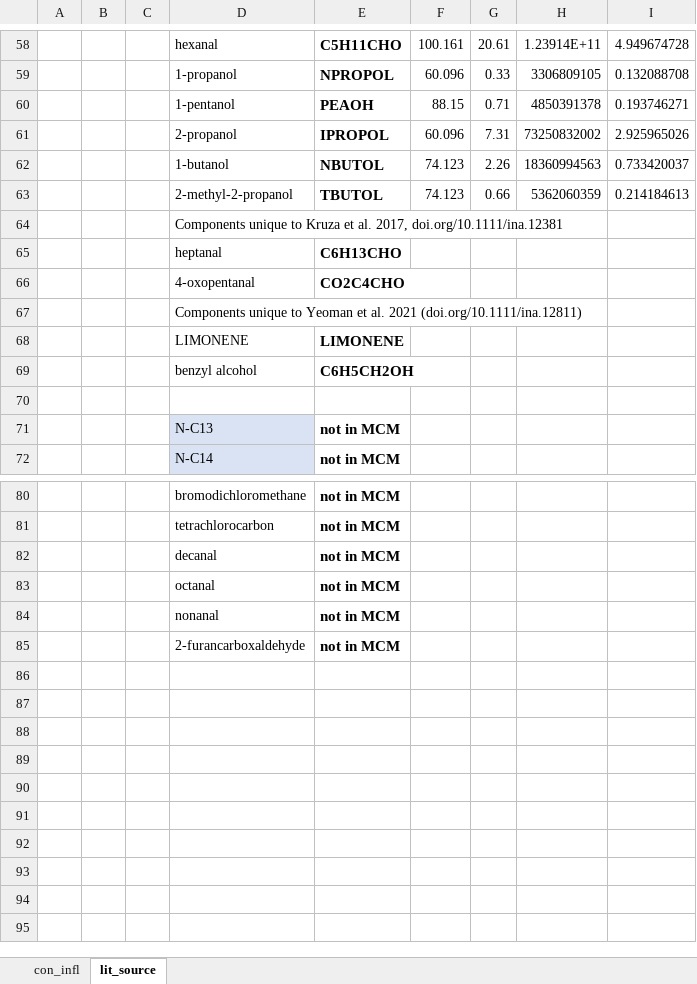
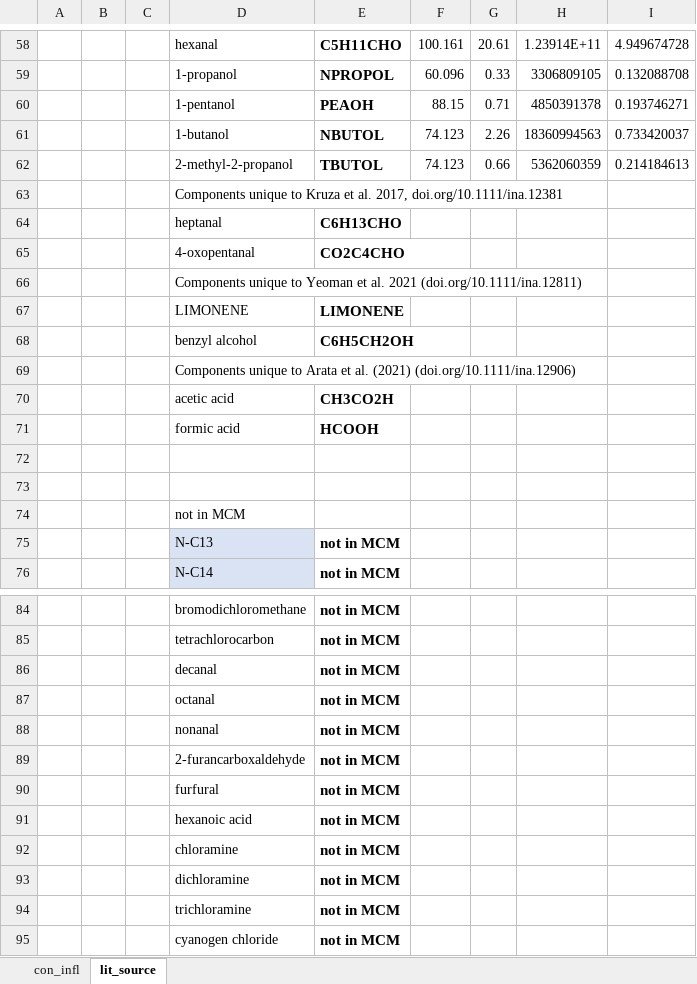
Before and after one commit to simonom/PyCHAM, an Excel workbook: PyCHAM/input/ind_AQ_ex/const_infl.xlsx, sheet lit_source, drawn as a sheet; only a part is shown, gaps mark what is left out; values as stored, in another font and other column widths than the file's, no borders; removed rows and columns are numbered as before the commit, all else as after; the diff names each change by its address in the sheet, - before the commit and + after, or states it on an @@ line.

```diff
--- a/PyCHAM/input/ind_AQ_ex/const_infl.xlsx (sheet lit_source)
+++ b/PyCHAM/input/ind_AQ_ex/const_infl.xlsx (sheet lit_source)
-row 61:  |  |  | 2-propanol | IPROPOL | 60.096 | 7.31 | 73250832002 | 2.925965026
+row 69:  |  |  | Components unique to Arata et al. (2021) (doi.org/10.1111/ina.12906)
+row 70:  |  |  | acetic acid | CH3CO2H
+row 71:  |  |  | formic acid | HCOOH
+row 73: (empty)
+row 74:  |  |  | not in MCM
+row 90:  |  |  | furfural | not in MCM
+row 91:  |  |  | hexanoic acid | not in MCM
+row 92:  |  |  | chloramine | not in MCM
+row 93:  |  |  | dichloramine | not in MCM
+row 94:  |  |  | trichloramine | not in MCM
+row 95:  |  |  | cyanogen chloride | not in MCM
```
Also changed, not shown: sheet con_infl, formulas that keep their value, 2 other files.
